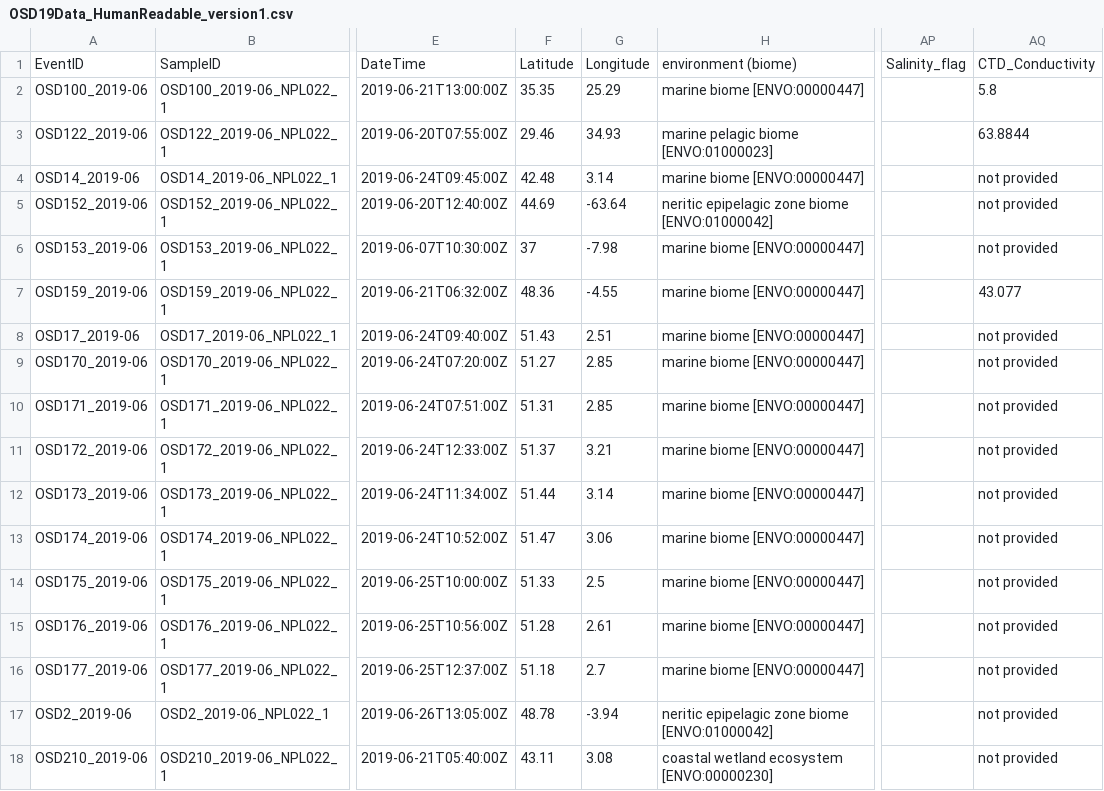
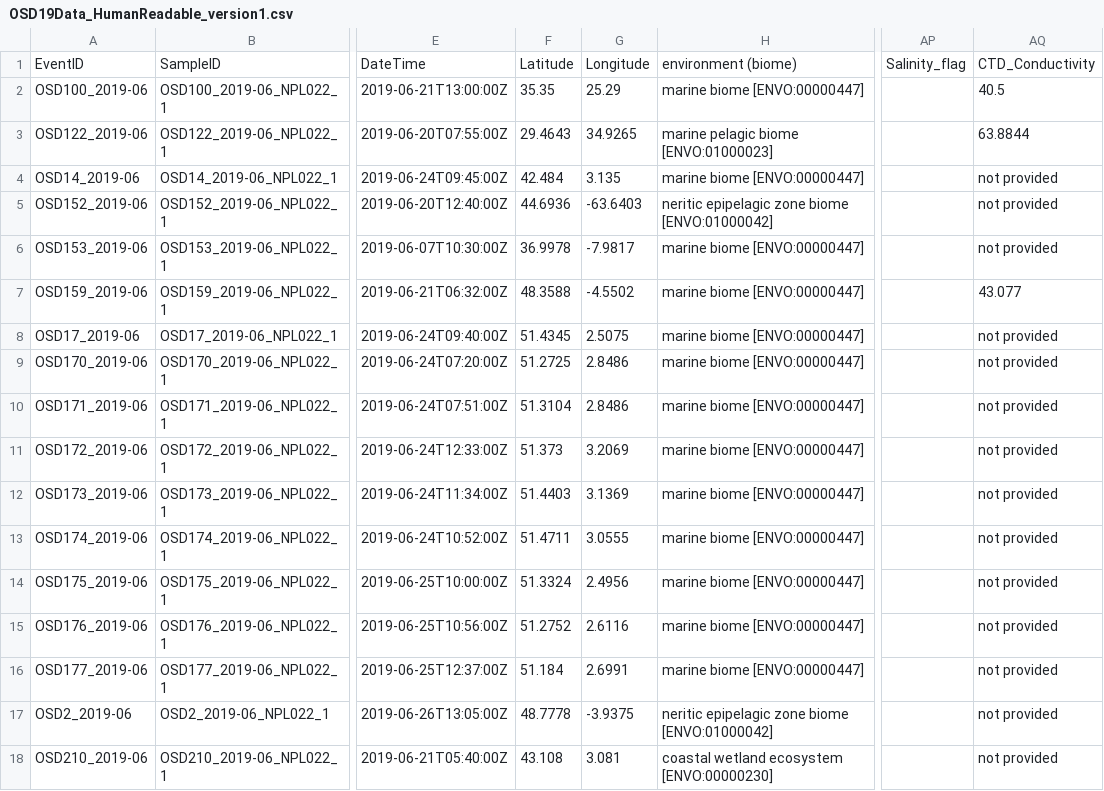
Before and after one commit to ocean-sampling-day/OSD2019, a CSV file: QualityControlledData/version1/OSD19Data_HumanReadable_version1.csv, drawn as a sheet; only a part is shown, gaps mark what is left out; the diff covers the shown part only; the diff names each change by its address in the sheet, - before the commit and + after, or states it on an @@ line.

Commit message:
Fix CTD_cond value and update coordinate accuracy

```diff
--- a/QualityControlledData/version1/OSD19Data_HumanReadable_version1.csv
+++ b/QualityControlledData/version1/OSD19Data_HumanReadable_version1.csv
-AQ2: 5.8
+AQ2: 40.5
-F3: 29.46
+F3: 29.4643
-G3: 34.93
+G3: 34.9265
-F4: 42.48
+F4: 42.484
-G4: 3.14
+G4: 3.135
-F5: 44.69
+F5: 44.6936
-G5: -63.64
+G5: -63.6403
-F6: 37
+F6: 36.9978
-G6: -7.98
+G6: -7.9817
-F7: 48.36
+F7: 48.3588
-G7: -4.55
+G7: -4.5502
-F8: 51.43
+F8: 51.4345
-G8: 2.51
+G8: 2.5075
-F9: 51.27
+F9: 51.2725
-G9:G10: 2.85
+G9:G10: 2.8486
-F10: 51.31
+F10: 51.3104
-F11: 51.37
+F11: 51.373
-G11: 3.21
+G11: 3.2069
-F12: 51.44
+F12: 51.4403
-G12: 3.14
+G12: 3.1369
-F13: 51.47
+F13: 51.4711
-G13: 3.06
+G13: 3.0555
-F14: 51.33
+F14: 51.3324
-G14: 2.5
+G14: 2.4956
-F15: 51.28
+F15: 51.2752
-G15: 2.61
+G15: 2.6116
-F16: 51.18
+F16: 51.184
-G16: 2.7
+G16: 2.6991
-F17: 48.78
+F17: 48.7778
-G17: -3.94
+G17: -3.9375
-F18: 43.11
+F18: 43.108
-G18: 3.08
+G18: 3.081
```
Also changed, not shown: 52 edited cells elsewhere in this file, QualityControlledData/version1/OSD19Data_MachineReadable_version1.csv.
